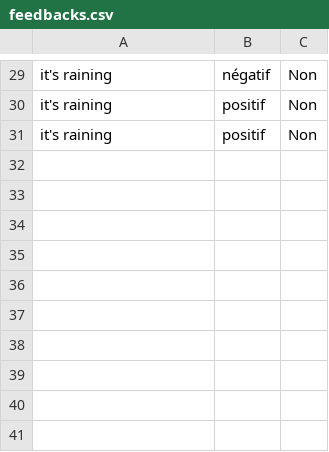
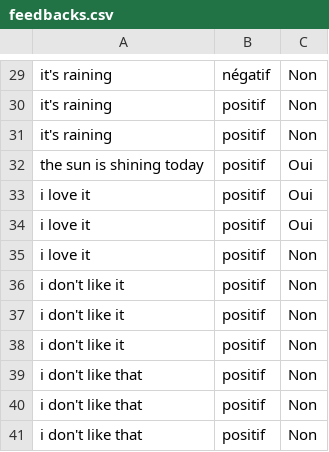
Before and after one commit to SamLouis1980/P7---Analyse-de-Sentiments, a CSV file: data/feedbacks.csv, drawn as a sheet; only a part is shown, gaps mark what is left out.

```diff
--- a/data/feedbacks.csv
+++ b/data/feedbacks.csv
@@ -31 +31,11 @@ it's raining;positif;Non
 it's raining;positif;Non
+the sun is shining today;positif;Oui
+i love it;positif;Oui
+i love it;positif;Oui
+i love it;positif;Non
+i don't like it;positif;Non
+i don't like it;positif;Non
+i don't like it;positif;Non
+i don't like that;positif;Non
+i don't like that;positif;Non
+i don't like that;positif;Non
```
Also changed, not shown: 1 other file.
